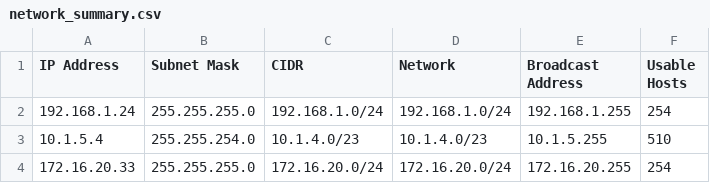
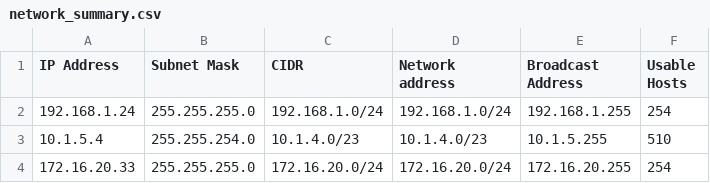
Before and after one commit to Omariibrahem/Barq-Systems-DevOps-Internship-Task, a CSV file: network_summary.csv, drawn as a sheet; only a part is shown.

Commit message:
Update network_summary.csv

```diff
--- a/network_summary.csv
+++ b/network_summary.csv
@@ -1,2 +1,2 @@
-IP Address,Subnet Mask,CIDR,Network,Broadcast Address,Usable Hosts
+IP Address,Subnet Mask,CIDR,Network address,Broadcast Address,Usable Hosts
 192.168.1.24,255.255.255.0,192.168.1.0/24,192.168.1.0/24,192.168.1.255,254
```
